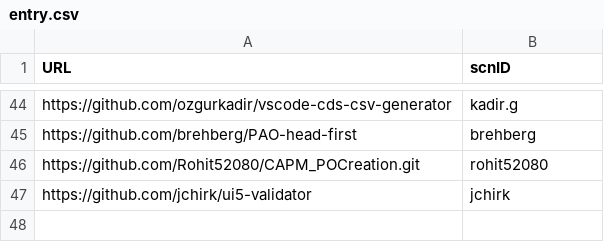
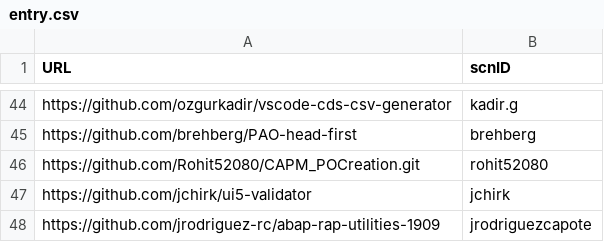
Before and after one commit to SAP-archive/devtoberfest-2021, a CSV file: contest/entry.csv, drawn as a sheet; only a part is shown, gaps mark what is left out.

Commit message:
Update entry.csv

```diff
--- a/contest/entry.csv
+++ b/contest/entry.csv
@@ -47 +47,2 @@ https://github.com/Rohit52080/CAPM_POCreation.git,rohit52080
 https://github.com/jchirk/ui5-validator,jchirk
+https://github.com/jrodriguez-rc/abap-rap-utilities-1909,jrodriguezcapote
```
